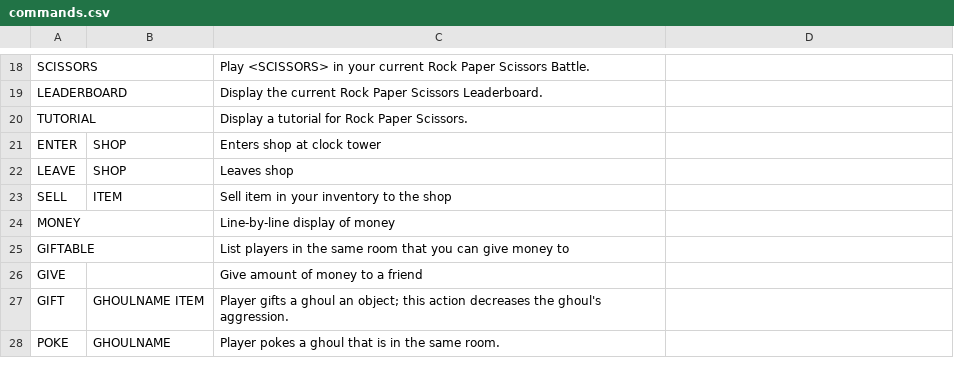
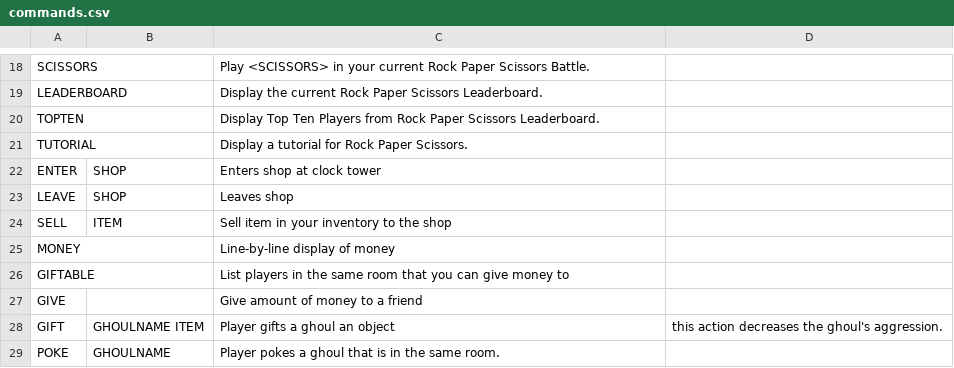
Before and after one commit to gildir/CS321-2018F-002, a CSV file: src/commands.csv, drawn as a sheet; only a part is shown, gaps mark what is left out; addresses are those after the commit; the diff names each change by its address in the sheet, - before the commit and + after, or states it on an @@ line.

```diff
--- a/src/commands.csv
+++ b/src/commands.csv
+row 20: TOPTEN |  | Display Top Ten Players from Rock Paper Scissors Leaderboard.
-C28: …ghoul an object; this action decreases the ghoul's aggression.
+C28: …ghoul an object
-D28: (empty)
+D28: this action decreases the ghoul's aggression.
```
Also changed, not shown: 1 other file.
